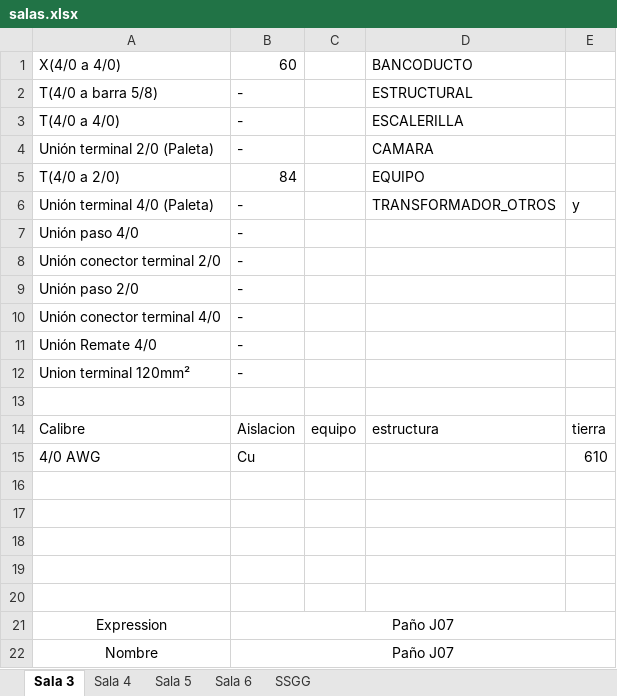
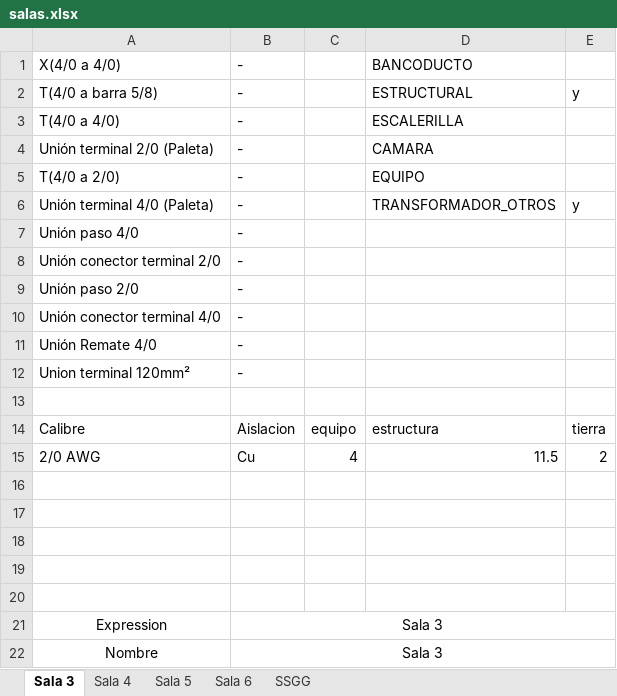
Before and after one commit to viceaperez/Protocol_Workshop, an Excel workbook: wksp_grnd/res/salas.xlsx, sheet Sala 3, drawn as a sheet; values as stored, in another font and other column widths than the file's, no borders; removed rows and columns are numbered as before the commit, all else as after; the diff names each change by its address in the sheet, - before the commit and + after, or states it on an @@ line.

```diff
--- a/wksp_grnd/res/salas.xlsx (sheet Sala 3)
+++ b/wksp_grnd/res/salas.xlsx (sheet Sala 3)
-B1: 60
+B1: -
-E2: (empty)
+E2: y
-B5: 84
+B5: -
-row 15: 4/0 AWG | Cu |  |  | 610
+row 15: 2/0 AWG | Cu | 4 | 11.5 | 2
-B21:B22: Paño J07
+B21:B22: Sala 3
```
Also changed, not shown: sheet SSGG, sheet Sala 4, sheet Sala 5, sheet Sala 6, wksp_ce/res/LOG Protocolos Canalizado MMI.xlsx, wksp_ce/res/salas.xlsx, 18 other files.
